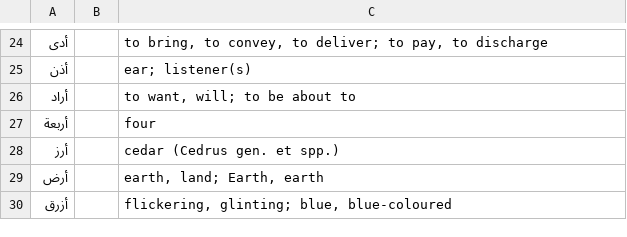
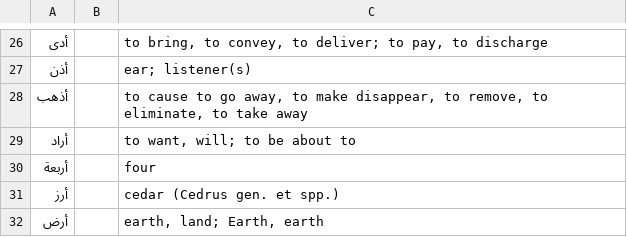
Before and after one commit to squirelworks/LanguageStudentDesk, a TSV file: translation-learner/tools/wiktionary/arabic.tsv, drawn as a sheet; only a part is shown, gaps mark what is left out; the shorter side is filled out with more unchanged rows; the diff covers the shown part only; the diff names each change by its address in the sheet, - before the commit and + after, or states it on an @@ line.

```diff
--- a/translation-learner/tools/wiktionary/arabic.tsv
+++ b/translation-learner/tools/wiktionary/arabic.tsv
+row 28: أذهب |  | to cause to go away, to make disappear, to remove, to eliminate, to take away
```
Also changed, not shown: 26 added rows elsewhere in this file, translation-learner/tools/wiktionary/cyrillic.tsv, translation-learner/tools/wiktionary/hindi.tsv, 4 other files.
